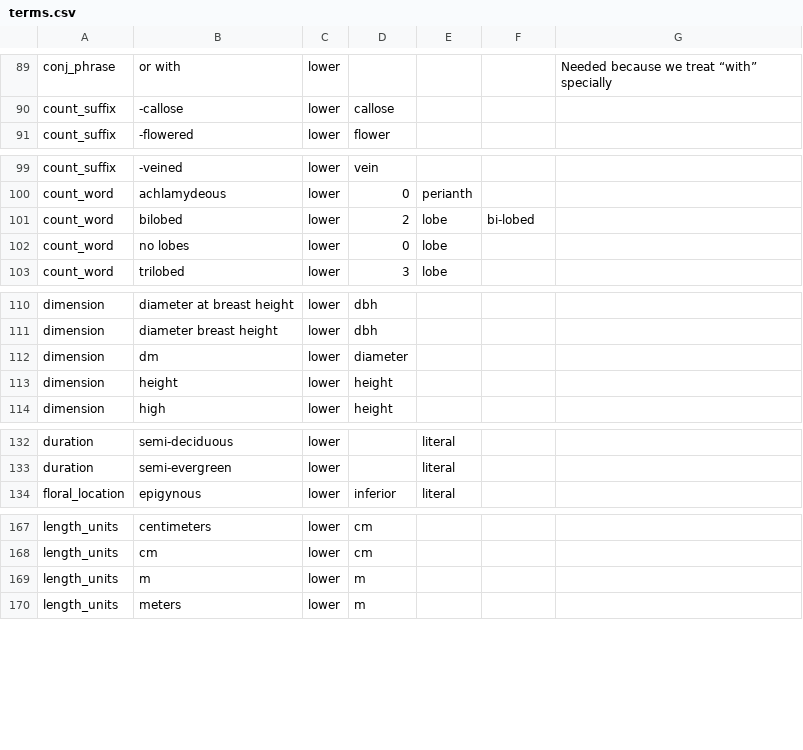
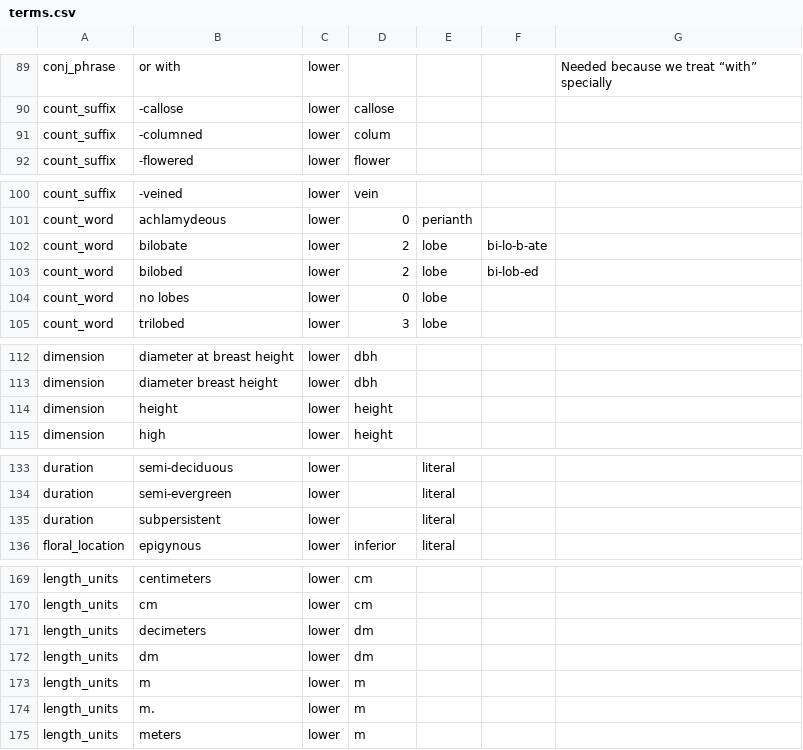
Before and after one commit to rafelafrance/traiter_efloras, a CSV file: efloras/vocabulary/terms.csv, drawn as a sheet; only a part is shown, gaps mark what is left out; the diff covers the shown part only.

```diff
--- a/efloras/vocabulary/terms.csv
+++ b/efloras/vocabulary/terms.csv
@@ -90,2 +90,3 @@ conj_phrase,or with,lower,,,,Needed because we treat “with” specially
 count_suffix,-callose,lower,callose,,,
+count_suffix,-columned,lower,colum,,,
 count_suffix,-flowered,lower,flower,,,
@@ -100,3 +101,4 @@ count_suffix,-veined,lower,vein,,,
 count_word,achlamydeous,lower,0,perianth,,
-count_word,bilobed,lower,2,lobe,bi-lobed,
+count_word,bilobate,lower,2,lobe,bi-lo-b-ate,
+count_word,bilobed,lower,2,lobe,bi-lob-ed,
 count_word,no lobes,lower,0,lobe,,
@@ -111,3 +113,2 @@ dimension,diameter at breast height,lower,dbh,,,
 dimension,diameter breast height,lower,dbh,,,
-dimension,dm,lower,diameter,,,
 dimension,height,lower,height,,,
@@ -133,2 +134,3 @@ duration,semi-deciduous,lower,,literal,,
 duration,semi-evergreen,lower,,literal,,
+duration,subpersistent,lower,,literal,,
 floral_location,epigynous,lower,inferior,literal,,
@@ -168,3 +170,6 @@ length_units,centimeters,lower,cm,,,
 length_units,cm,lower,cm,,,
+length_units,decimeters,lower,dm,,,
+length_units,dm,lower,dm,,,
 length_units,m,lower,m,,,
+length_units,m.,lower,m,,,
 length_units,meters,lower,m,,,
```
Also changed, not shown: 1 added row elsewhere in this file, 3 other files.
